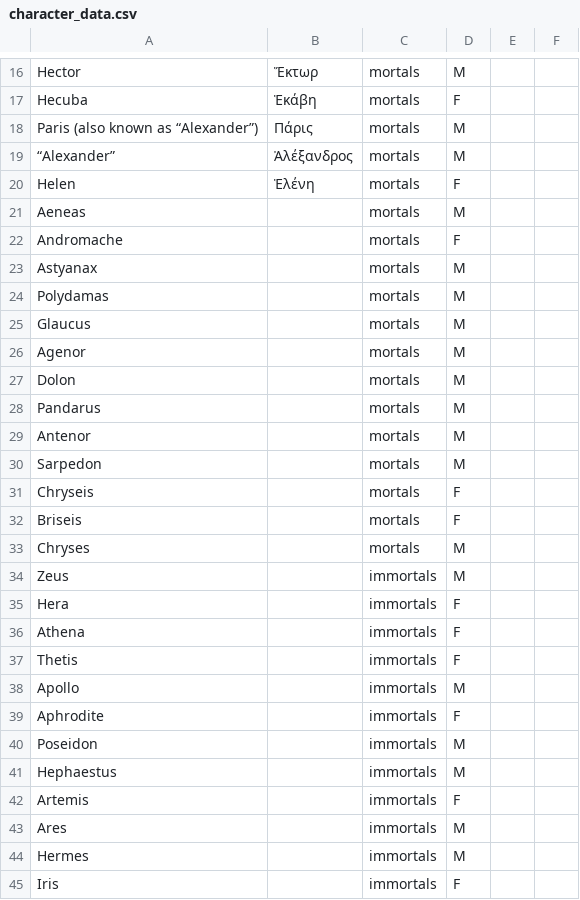
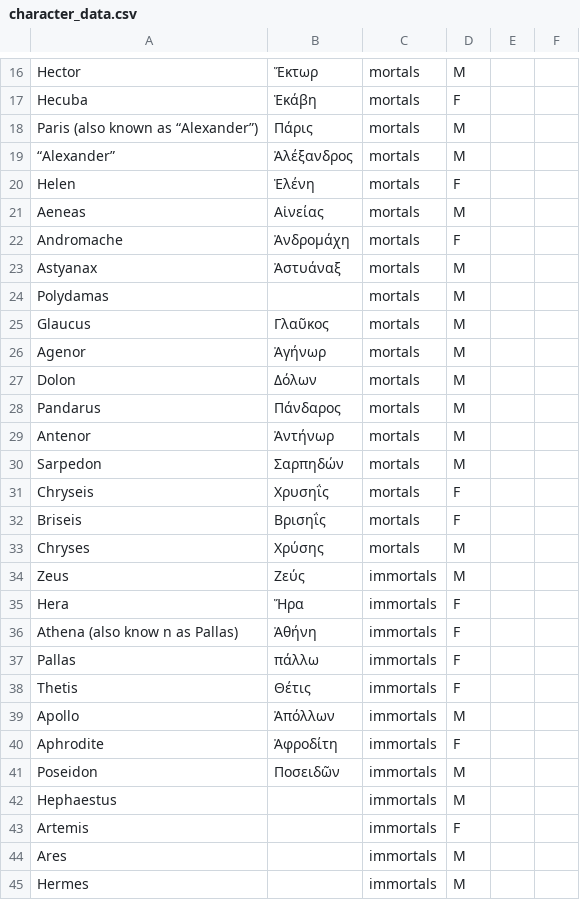
Before and after one commit to IreneSZ/syntactic-analysis-of-annotated-ancient-greek-texts, a CSV file: data/character_data.csv, drawn as a sheet; only a part is shown, gaps mark what is left out; the shorter side is filled out with more unchanged rows.

Commit message:
added new names

```diff
--- a/data/character_data.csv
+++ b/data/character_data.csv
@@ -20,22 +20,23 @@ Paris (also known as “Alexander”),Πάρις,mortals,M,,
 Helen,Ἑλένη,mortals,F,,
-Aeneas,,mortals,M,,
-Andromache,,mortals,F,,
-Astyanax,,mortals,M,,
+Aeneas,Αἰνείας,mortals,M,,
+Andromache,Ἀνδρομάχη,mortals,F,,
+Astyanax,Ἀστυάναξ,mortals,M,,
 Polydamas,,mortals,M,,
-Glaucus,,mortals,M,,
-Agenor,,mortals,M,,
-Dolon,,mortals,M,,
-Pandarus,,mortals,M,,
-Antenor,,mortals,M,,
-Sarpedon,,mortals,M,,
-Chryseis,,mortals,F,,
-Briseis,,mortals,F,,
-Chryses,,mortals,M,,
-Zeus,,immortals,M,,
-Hera,,immortals,F,,
-Athena,,immortals,F,,
-Thetis,,immortals,F,,
-Apollo,,immortals,M,,
-Aphrodite,,immortals,F,,
-Poseidon,,immortals,M,,
+Glaucus,Γλαῦκος,mortals,M,,
+Agenor, Ἀγήνωρ,mortals,M,,
+Dolon,Δόλων,mortals,M,,
+Pandarus,Πάνδαρος,mortals,M,,
+Antenor,Ἀντήνωρ,mortals,M,,
+Sarpedon,Σαρπηδών,mortals,M,,
+Chryseis,Χρυσηΐς,mortals,F,,
+Briseis,Βρισηΐς,mortals,F,,
+Chryses,Χρύσης,mortals,M,,
+Zeus,Ζεύς,immortals,M,,
+Hera,Ἥρα,immortals,F,,
+Athena (also know n as Pallas),Ἀθήνη,immortals,F,,
+Pallas,πάλλω,immortals,F,,
+Thetis,Θέτις,immortals,F,,
+Apollo,Ἀπόλλων,immortals,M,,
+Aphrodite,Ἀφροδίτη,immortals,F,,
+Poseidon,Ποσειδῶν,immortals,M,,
 Hephaestus,,immortals,M,,
```
